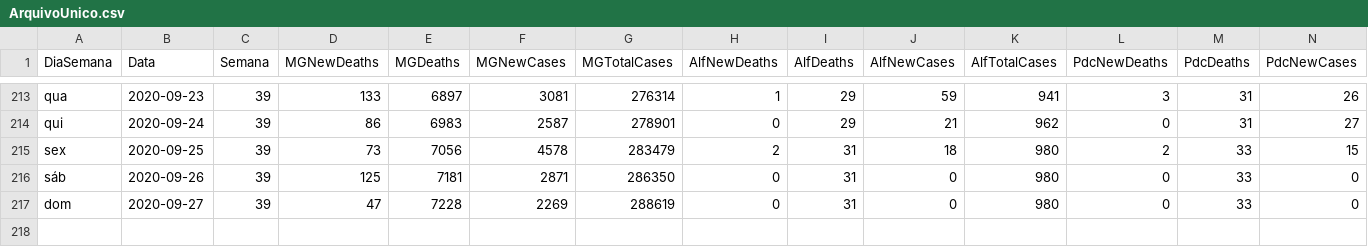
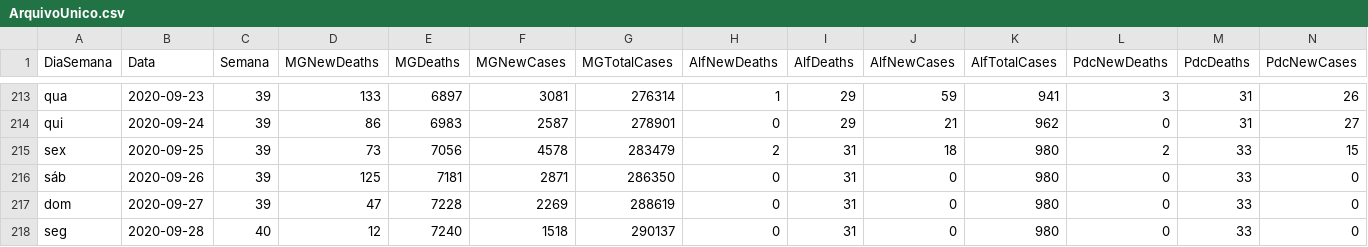
Before and after one commit to paulo1997s/DadosCovidUnifal, a CSV file: ArquivoUnico.csv, drawn as a sheet; only a part is shown, gaps mark what is left out; rows hold the shown columns only; the diff names each change by its address in the sheet, - before the commit and + after, or states it on an @@ line.

Commit message:
Add files via upload

```diff
--- a/ArquivoUnico.csv
+++ b/ArquivoUnico.csv
+row 218: seg | 2020-09-28 | 40 | 12 | 7240 | 1518 | 290137 | 0 | 31 | 0 | 980 | 0 | 33 | 0
```
